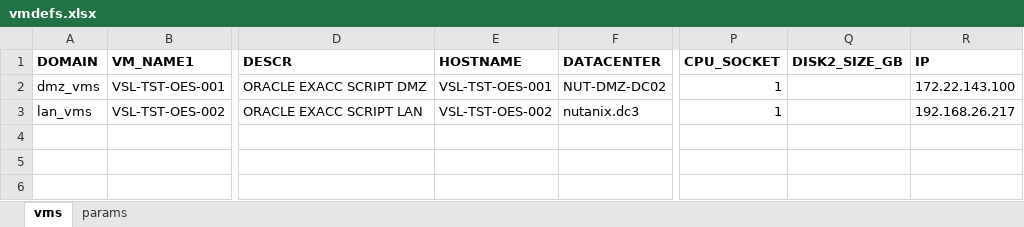
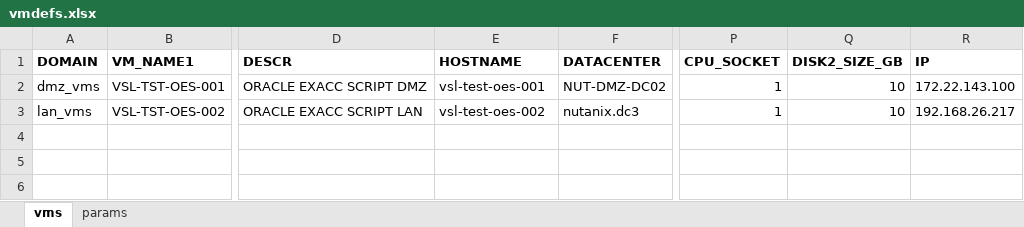
Before and after one commit to steve3535/terraform, an Excel workbook: vmdefs.xlsx, sheet vms, drawn as a sheet; only a part is shown, gaps mark what is left out; values as stored, in another font and other column widths than the file's, no borders; the diff names each change by its address in the sheet, - before the commit and + after, or states it on an @@ line.

```diff
--- a/vmdefs.xlsx (sheet vms)
+++ b/vmdefs.xlsx (sheet vms)
-E2 (HOSTNAME): VSL-TST-OES-001
+E2 (HOSTNAME): vsl-test-oes-001
-Q2:Q3 (DISK2_SIZE_GB): (empty)
+Q2:Q3 (DISK2_SIZE_GB): 10
-E3 (HOSTNAME): VSL-TST-OES-002
+E3 (HOSTNAME): vsl-test-oes-002
```
Also changed, not shown: 1 other file.
